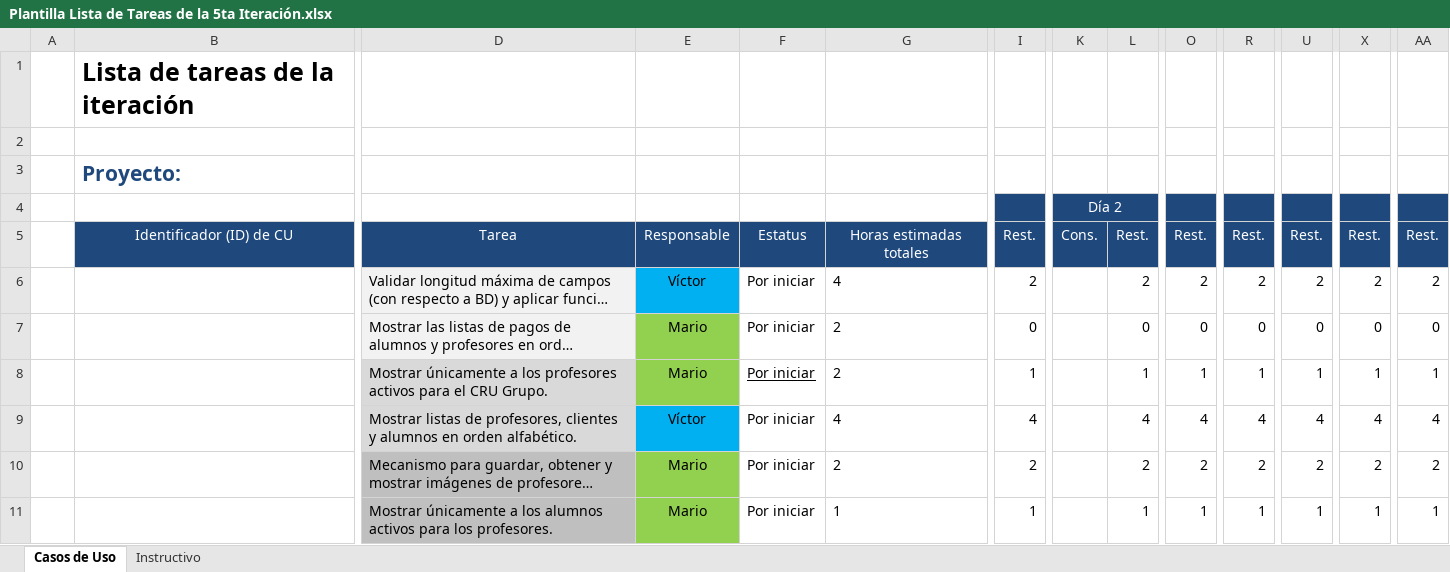
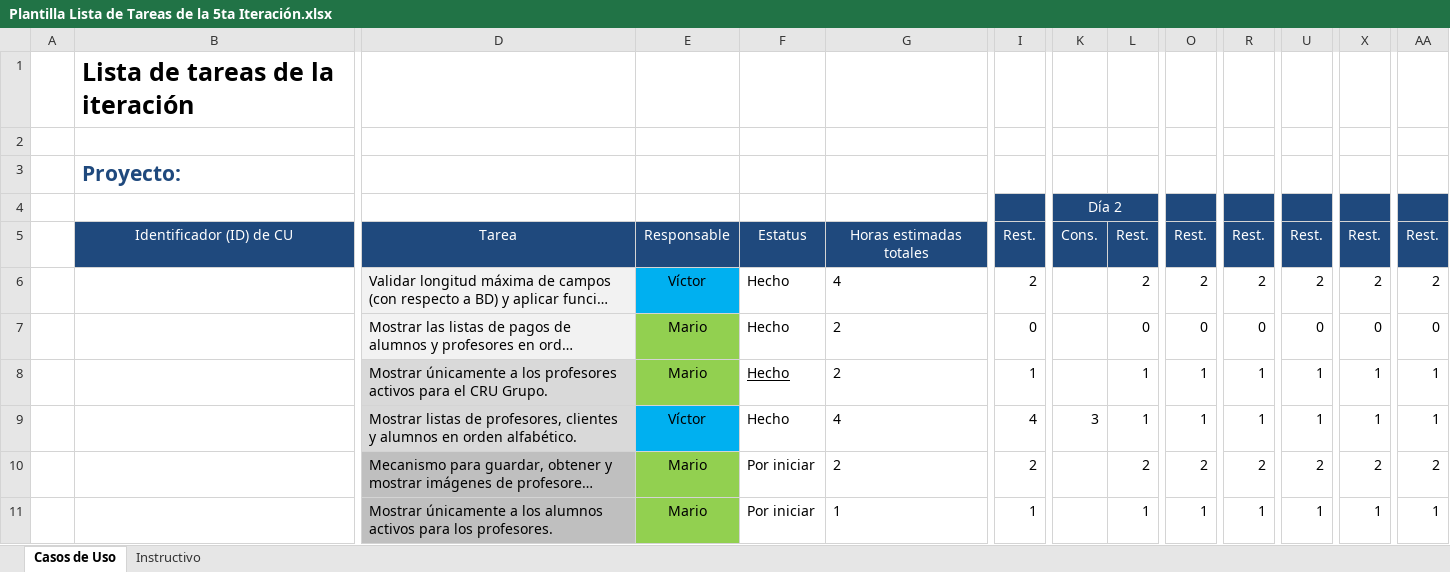
Before and after one commit to Senzho/DesarrolloSoftwareISO, an Excel workbook: Plantillas/Plantilla Lista de Tareas de la 5ta Iteración.xlsx, sheet Casos de Uso, drawn as a sheet; only a part is shown, gaps mark what is left out; long unchanged cells end in …; values as stored, in another font and other column widths than the file's, no borders; removed rows and columns are numbered as before the commit, all else as after; rows hold the shown columns only; the diff names each change by its address in the sheet, - before the commit and + after, or states it on an @@ line.

Commit message:
Alumnos en orden alfabético
Los alumnos de los catalogos y la vista por grupo aparecen en orden
alfabético. Se actualiza la plantilla de tareas.

```diff
--- a/Plantillas/Plantilla Lista de Tareas de la 5ta Iteración.xlsx (sheet Casos de Uso)
+++ b/Plantillas/Plantilla Lista de Tareas de la 5ta Iteración.xlsx (sheet Casos de Uso)
-F6:F8: Por iniciar
+F6:F8: Hecho
-row 9:  |  | Mostrar listas de profesores, clientes y alumnos en orden alfabético. | Víctor | Por iniciar | 4 | 4 |  | 4 | 4 | 4 | 4 | 4 | 4
+row 9:  |  | Mostrar listas de profesores, clientes y alumnos en orden alfabético. | Víctor | Hecho | 4 | 4 | 3 | 1 | 1 | 1 | 1 | 1 | 1
```
Also changed, not shown: 7 other files.
